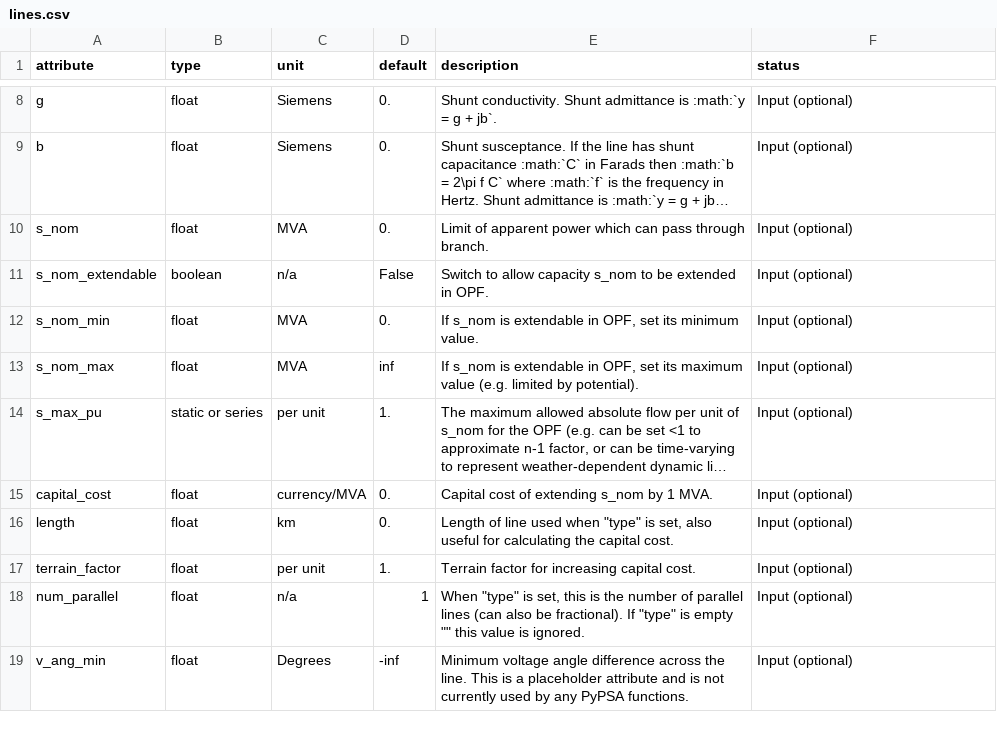
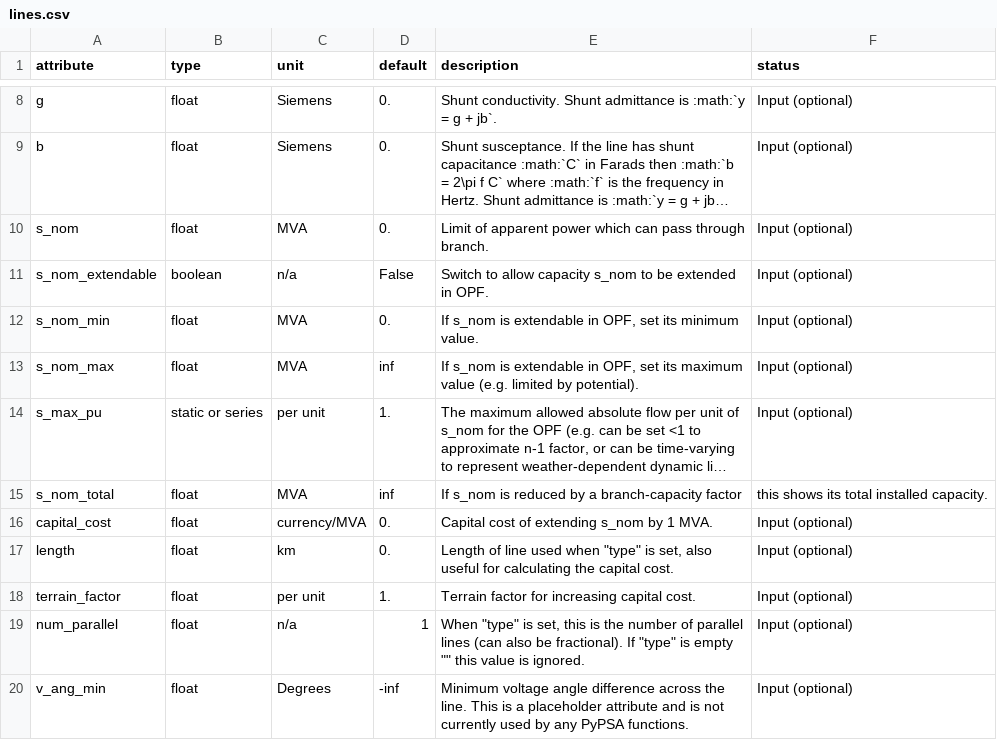
Before and after one commit to openego/PyPSA, a CSV file: pypsa/component_attrs/lines.csv, drawn as a sheet; only a part is shown, gaps mark what is left out; long unchanged cells end in …; the diff names each change by its address in the sheet, - before the commit and + after, or states it on an @@ line.

Commit message:
Add s_nom_total for lines

```diff
--- a/pypsa/component_attrs/lines.csv
+++ b/pypsa/component_attrs/lines.csv
+row 15: s_nom_total | float | MVA | inf | If s_nom is reduced by a branch-capacity factor | this shows its total installed capacity.
```
Also changed, not shown: 1 other file.
